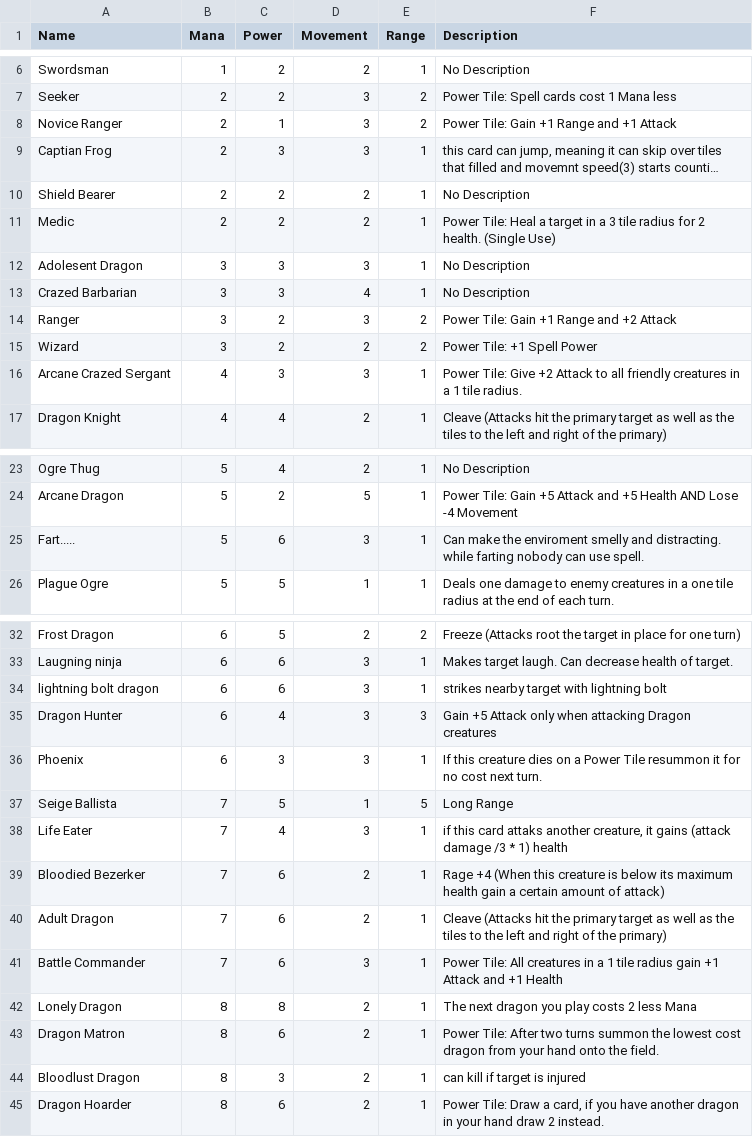
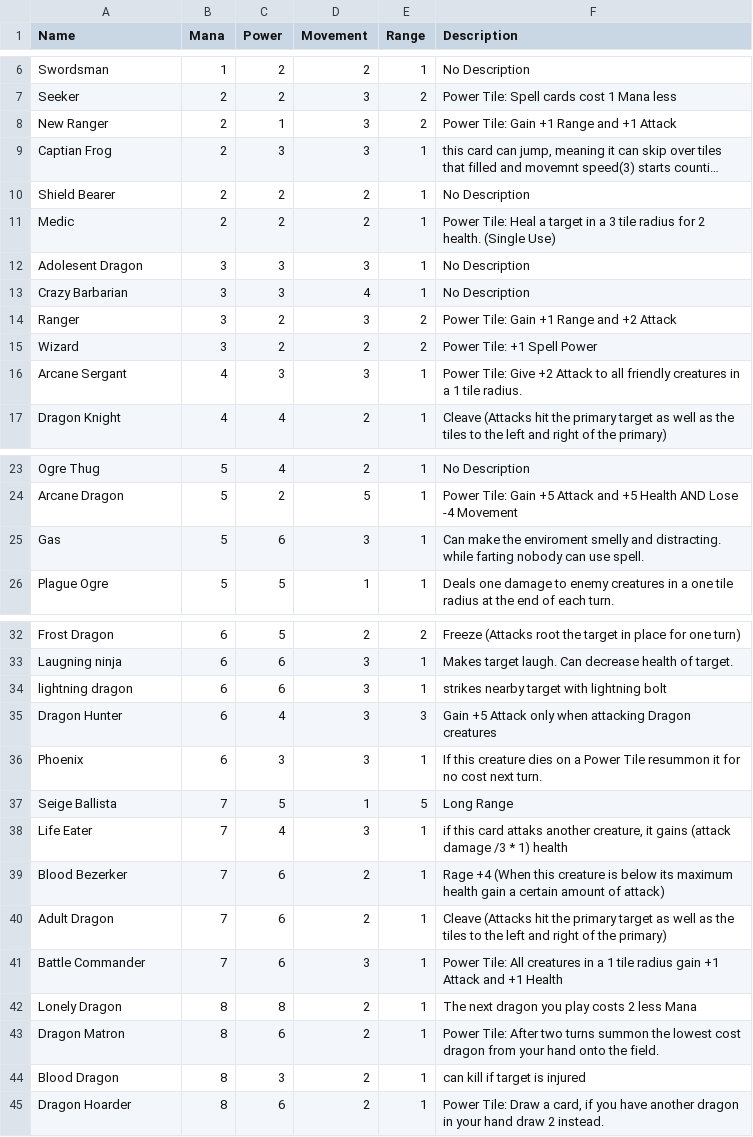
Before and after one commit to ToshalGhimire/GameDesignProject, a CSV file: FinalProject/CardsFile.csv, drawn as a sheet; only a part is shown, gaps mark what is left out; long unchanged cells end in …; the diff names each change by its address in the sheet, - before the commit and + after, or states it on an @@ line.

```diff
--- a/FinalProject/CardsFile.csv
+++ b/FinalProject/CardsFile.csv
-A8 (Name): Novice Ranger
+A8 (Name): New Ranger
-A13 (Name): Crazed Barbarian
+A13 (Name): Crazy Barbarian
-A16 (Name): Arcane Crazed Sergant
+A16 (Name): Arcane Sergant
-A25 (Name): Fart.....
+A25 (Name): Gas
-A34 (Name): lightning bolt dragon
+A34 (Name): lightning dragon
-A39 (Name): Bloodied Bezerker
+A39 (Name): Blood Bezerker
-A44 (Name): Bloodlust Dragon
+A44 (Name): Blood Dragon
```
Also changed, not shown: 36 other files.
